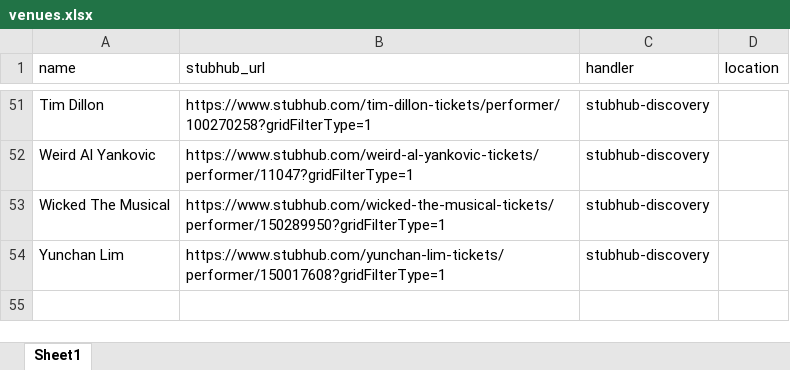
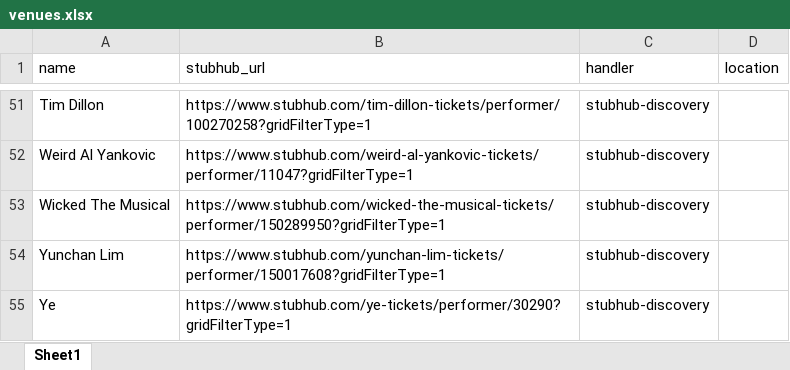
Before and after one commit to Abenezer-Mengistu/My-project2, an Excel workbook: python-src/venues.xlsx, sheet Sheet1, drawn as a sheet; only a part is shown, gaps mark what is left out; values as stored, in another font and other column widths than the file's, no borders; the diff names each change by its address in the sheet, - before the commit and + after, or states it on an @@ line.

```diff
--- a/python-src/venues.xlsx (sheet Sheet1)
+++ b/python-src/venues.xlsx (sheet Sheet1)
+row 55: Ye | https://www.stubhub.com/ye-tickets/performer/30290?gridFilterType=1 | stubhub-discovery
```
Also changed, not shown: 4 other files.
